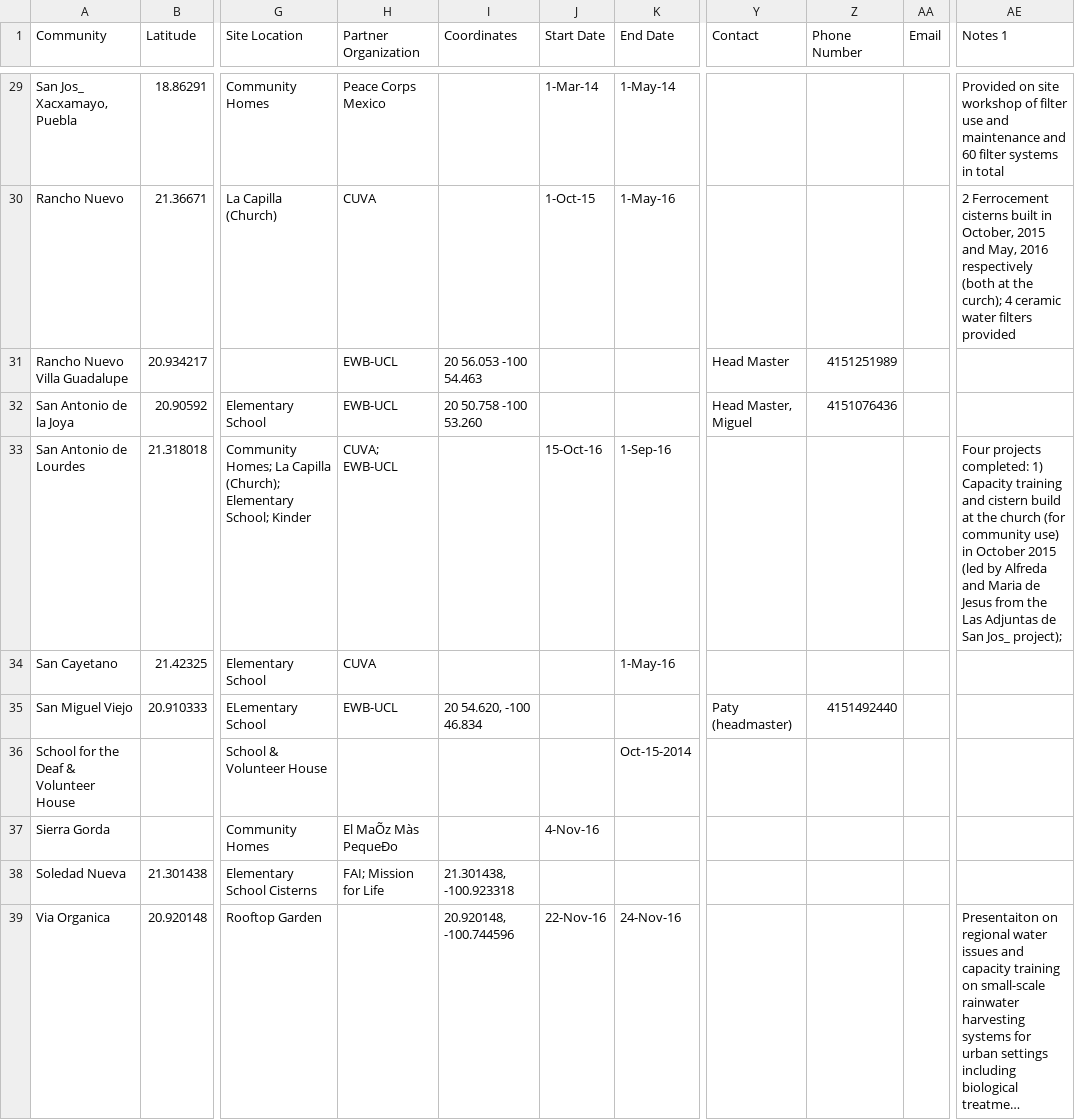
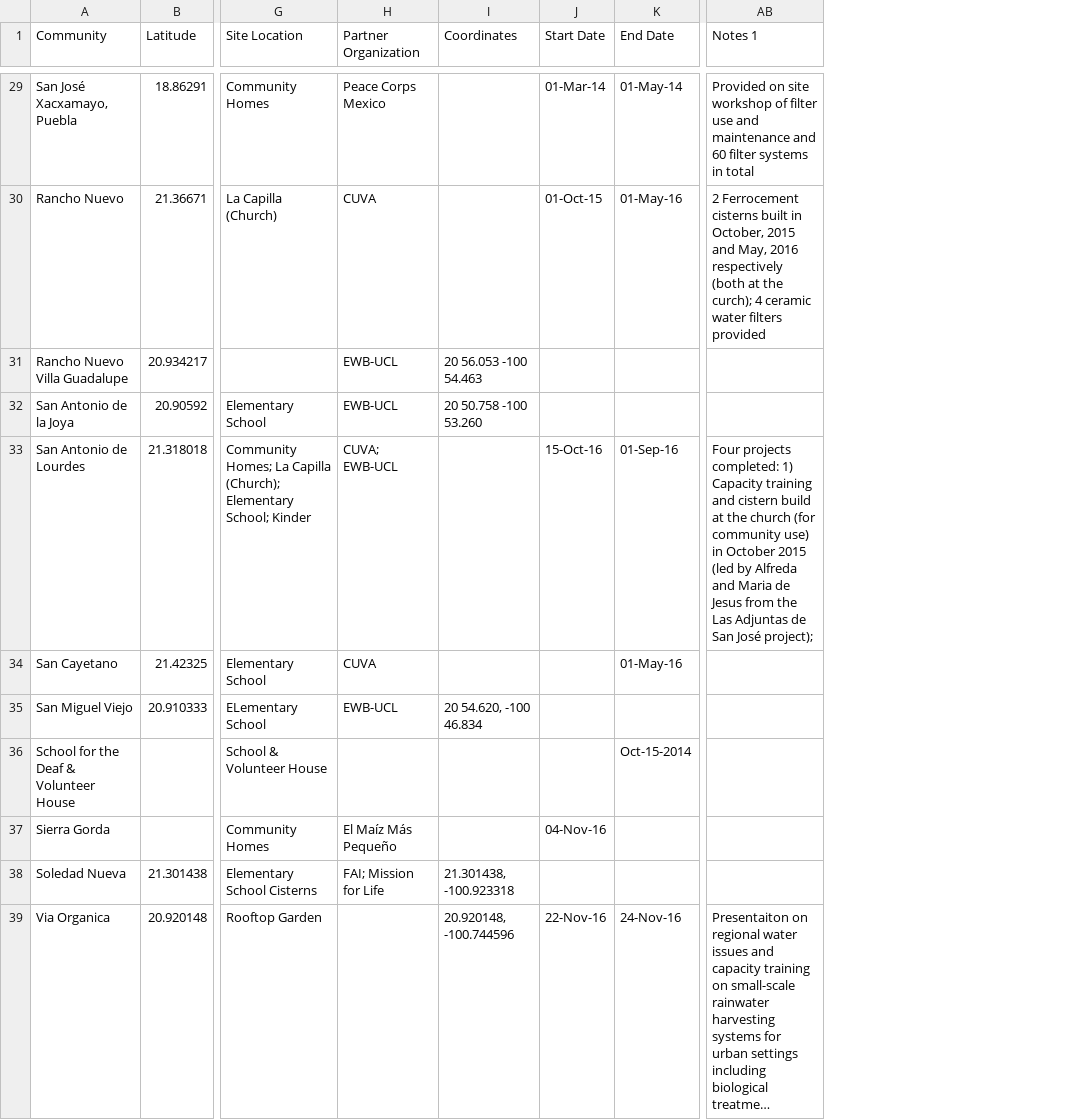
Before and after one commit to caminosdeagua/project-map, a CSV file: data/Projects Database.csv, drawn as a sheet; only a part is shown, gaps mark what is left out; long unchanged cells end in …; removed rows and columns are numbered as before the commit, all else as after; the diff covers the shown part only; the diff names each change by its address in the sheet, - before the commit and + after, or states it on an @@ line.

```diff
--- a/data/Projects Database.csv
+++ b/data/Projects Database.csv
-column Y (Contact), rows 31-35: Head Master | Head Master, Miguel |  |  | Paty (headmaster)
-column Z (Phone Number), rows 31-35: 4151251989 | 4151076436 |  |  | 4151492440
-column AA (Email), empty
-A29 (Community): San Jos_ Xacxamayo, Puebla
+A29 (Community): San José Xacxamayo, Puebla
-J29 (Start Date): 1-Mar-14
+J29 (Start Date): 01-Mar-14
-K29 (End Date): 1-May-14
+K29 (End Date): 01-May-14
-J30 (Start Date): 1-Oct-15
+J30 (Start Date): 01-Oct-15
-K30 (End Date): 1-May-16
+K30 (End Date): 01-May-16
-K33 (End Date): 1-Sep-16
+K33 (End Date): 01-Sep-16
-AB33 (Notes 1): …de San Jos_ project);
+AB33 (Notes 1): …de San José project);
-K34 (End Date): 1-May-16
+K34 (End Date): 01-May-16
-H37 (Partner Organization): El MaÕz Màs PequeÐo
+H37 (Partner Organization): El Maíz Más Pequeño
-J37 (Start Date): 4-Nov-16
+J37 (Start Date): 04-Nov-16
```
Also changed, not shown: 3 added rows and 25 edited cells elsewhere in this file, 1 other file.
